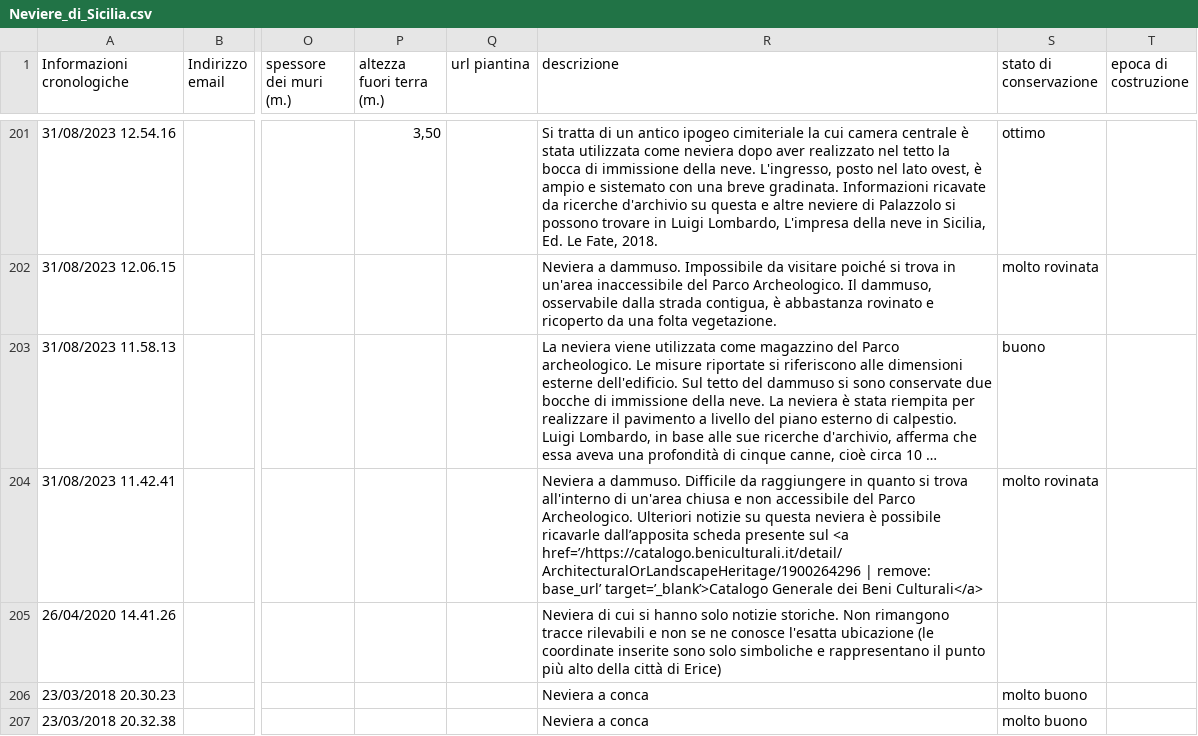
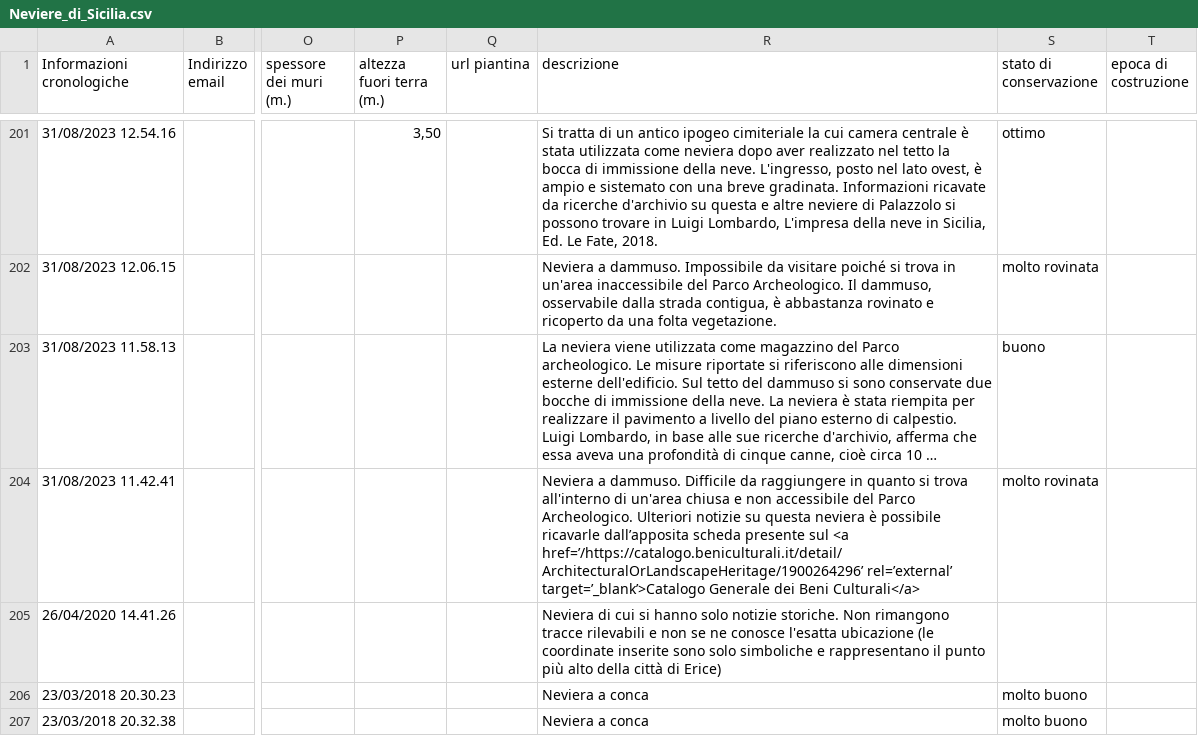
Before and after one commit to NeviereDiSicilia/nevieredisicilia.github.io, a CSV file: neviere/Neviere_di_Sicilia.csv, drawn as a sheet; only a part is shown, gaps mark what is left out; long unchanged cells end in …; the diff names each change by its address in the sheet, - before the commit and + after, or states it on an @@ line.

Commit message:
Update Neviere_di_Sicilia.csv
prova

```diff
--- a/neviere/Neviere_di_Sicilia.csv
+++ b/neviere/Neviere_di_Sicilia.csv
-R204 (descrizione): …sul <a href=’/https://catalogo.beniculturali.it/detail/ArchitecturalOrLandscapeHeritage/1900264296 | remove: base_url’ target=’_blank’>Catalogo Generale…
+R204 (descrizione): …sul <a href=’/https://catalogo.beniculturali.it/detail/ArchitecturalOrLandscapeHeritage/1900264296’ rel=’external’ target=’_blank’>Catalogo Generale…
```
